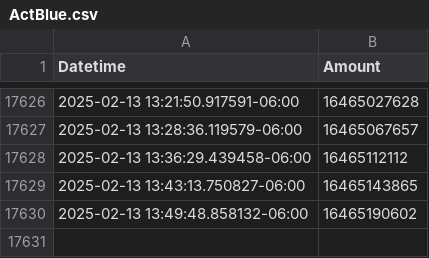
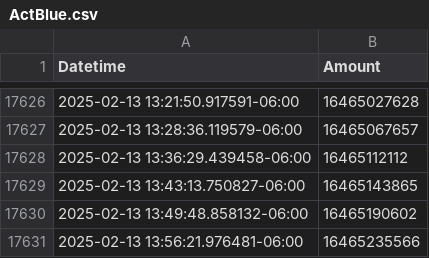
Before and after one commit to ColinODwanny/Act_Blue_Tracker, a CSV file: ActBlue.csv, drawn as a sheet; only a part is shown, gaps mark what is left out; the diff names each change by its address in the sheet, - before the commit and + after, or states it on an @@ line.

```diff
--- a/ActBlue.csv
+++ b/ActBlue.csv
+row 17631: 2025-02-13 13:56:21.976481-06:00 | 16465235566
```
